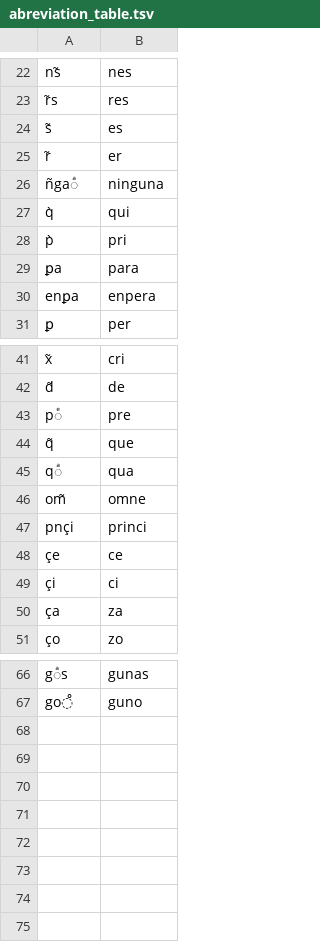
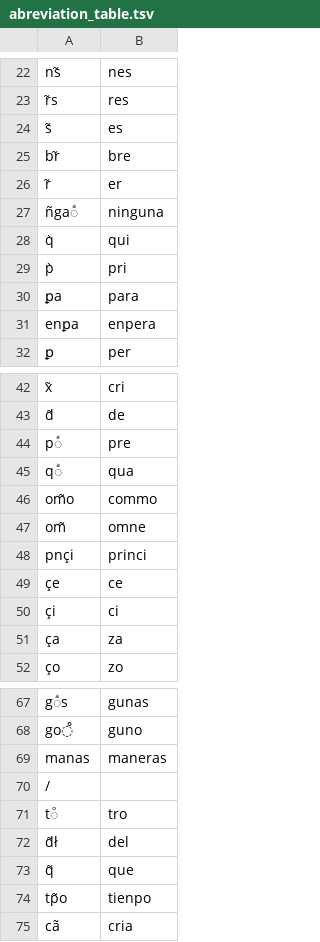
Before and after one commit to matgille/extraccion_marcas_lecturas, a TSV file: models/abreviation_table.tsv, drawn as a sheet; only a part is shown, gaps mark what is left out.

```diff
--- a/models/abreviation_table.tsv
+++ b/models/abreviation_table.tsv
@@ -24,2 +24,3 @@ r̃s	res
 s̃ 	es
+br̃ 	bre
 r̃ 	er
@@ -43,4 +44,4 @@ d̃	de
 pͤ	pre
-q̃	que
 qͣ	qua
+om̃o	commo
 om̃	omne
@@ -67 +68,8 @@ gͣs	gunas
 go̊	guno
+ manas 	 maneras
+/	
+tͦ	tro
+d̃ł	del
+q̃	que
+tp̃o	tienpo
+ cã	 cria
```
Also changed, not shown: 4 other files.
